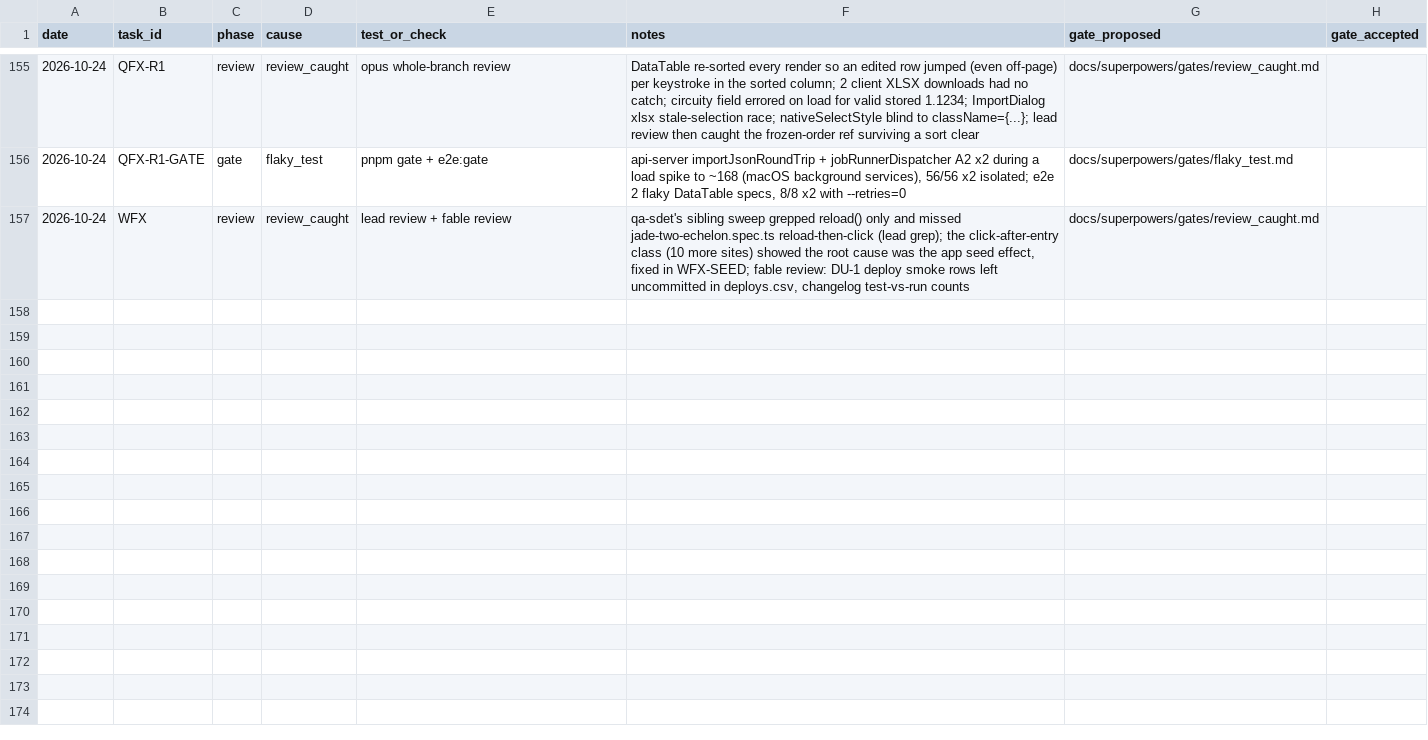
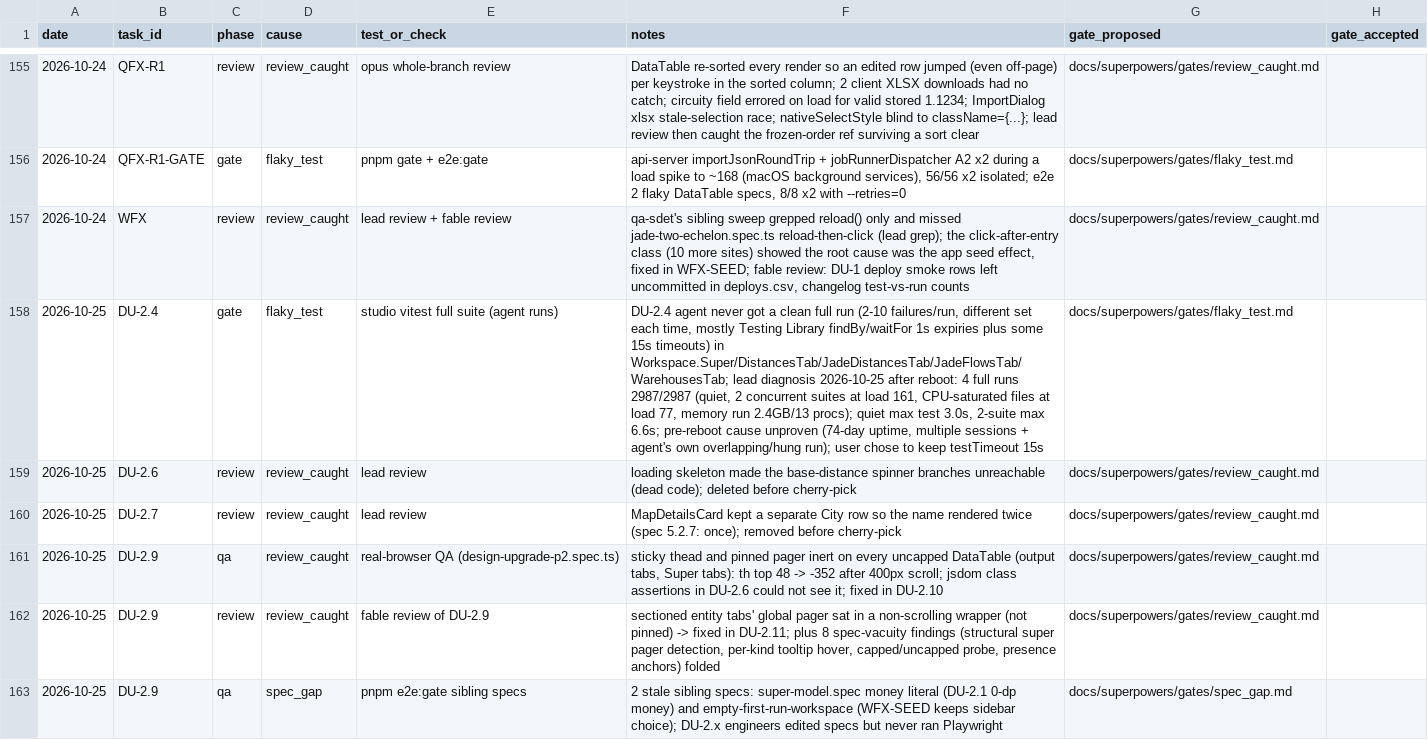
Before and after one commit to ShubhamKr07/network-optimization-studio, a CSV file: docs/superpowers/metrics/failures.csv, drawn as a sheet; only a part is shown, gaps mark what is left out; the diff names each change by its address in the sheet, - before the commit and + after, or states it on an @@ line.

```diff
--- a/docs/superpowers/metrics/failures.csv
+++ b/docs/superpowers/metrics/failures.csv
+row 158: 2026-10-25 | DU-2.4 | gate | flaky_test | studio vitest full suite (agent runs) | DU-2.4 agent never got a clean full run (2-10 failures/run, different set each time, mostly Testing Library findBy/waitFor 1s expiries plus some 15s timeouts) in Workspace.Super/DistancesTab/JadeDistancesTab/JadeFlowsTab/WarehousesTab; lead diagnosis 2026-10-25 after reboot: 4 full runs 2987/2987 (quiet, 2 concurrent suites at load 161, CPU-saturated files at load 77, memory run 2.4GB/13 procs); quiet max test 3.0s, 2-suite max 6.6s; pre-reboot cause unproven (74-day uptime, multiple sessions + agent's own overlapping/hung run); user chose to keep testTimeout 15s | docs/superpowers/gates/flaky_test.md
+row 159: 2026-10-25 | DU-2.6 | review | review_caught | lead review | loading skeleton made the base-distance spinner branches unreachable (dead code); deleted before cherry-pick | docs/superpowers/gates/review_caught.md
+row 160: 2026-10-25 | DU-2.7 | review | review_caught | lead review | MapDetailsCard kept a separate City row so the name rendered twice (spec 5.2.7: once); removed before cherry-pick | docs/superpowers/gates/review_caught.md
+row 161: 2026-10-25 | DU-2.9 | qa | review_caught | real-browser QA (design-upgrade-p2.spec.ts) | sticky thead and pinned pager inert on every uncapped DataTable (output tabs, Super tabs): th top 48 -> -352 after 400px scroll; jsdom class assertions in DU-2.6 could not see it; fixed in DU-2.10 | docs/superpowers/gates/review_caught.md
+row 162: 2026-10-25 | DU-2.9 | review | review_caught | fable review of DU-2.9 | sectioned entity tabs' global pager sat in a non-scrolling wrapper (not pinned) -> fixed in DU-2.11; plus 8 spec-vacuity findings (structural super pager detection, per-kind tooltip hover, capped/uncapped probe, presence anchors) folded | docs/superpowers/gates/review_caught.md
+row 163: 2026-10-25 | DU-2.9 | qa | spec_gap | pnpm e2e:gate sibling specs | 2 stale sibling specs: super-model.spec money literal (DU-2.1 0-dp money) and empty-first-run-workspace (WFX-SEED keeps sidebar choice); DU-2.x engineers edited specs but never ran Playwright | docs/superpowers/gates/spec_gap.md
```
Also changed, not shown: docs/superpowers/metrics/permissions.csv, docs/superpowers/metrics/tasks.csv, 1 other file.
